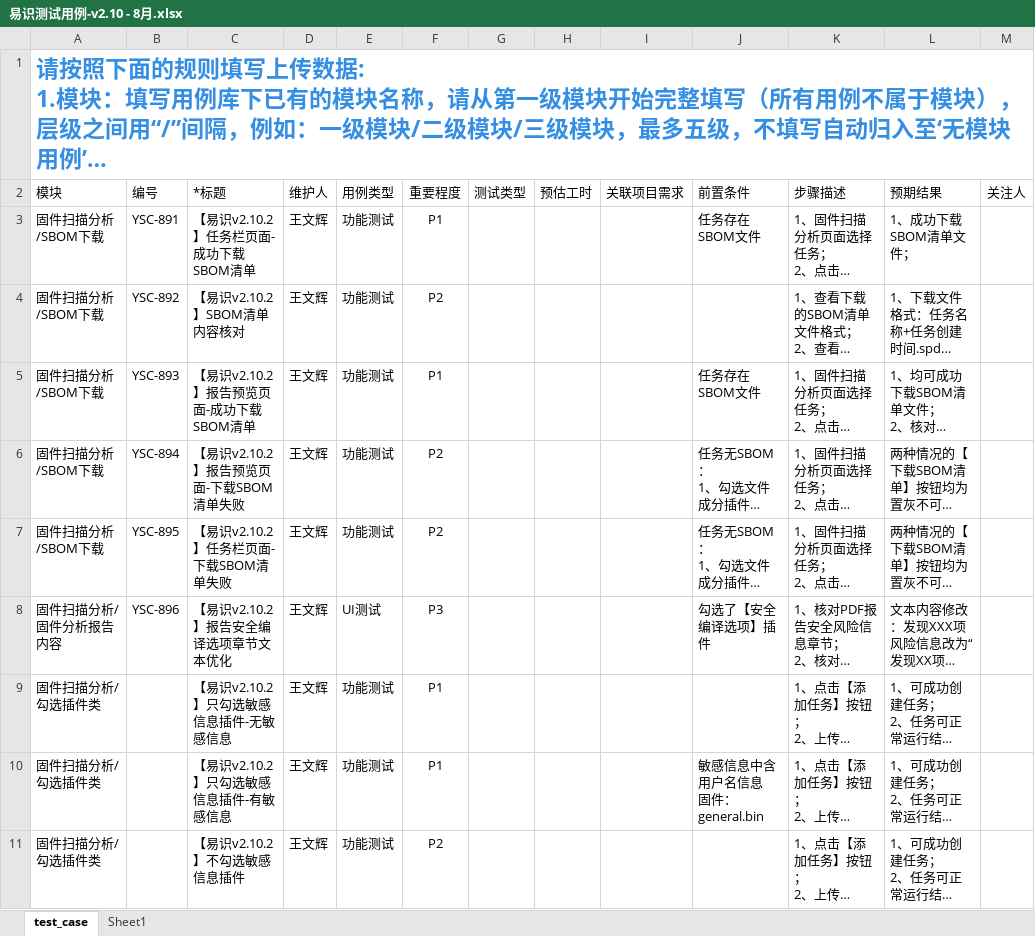
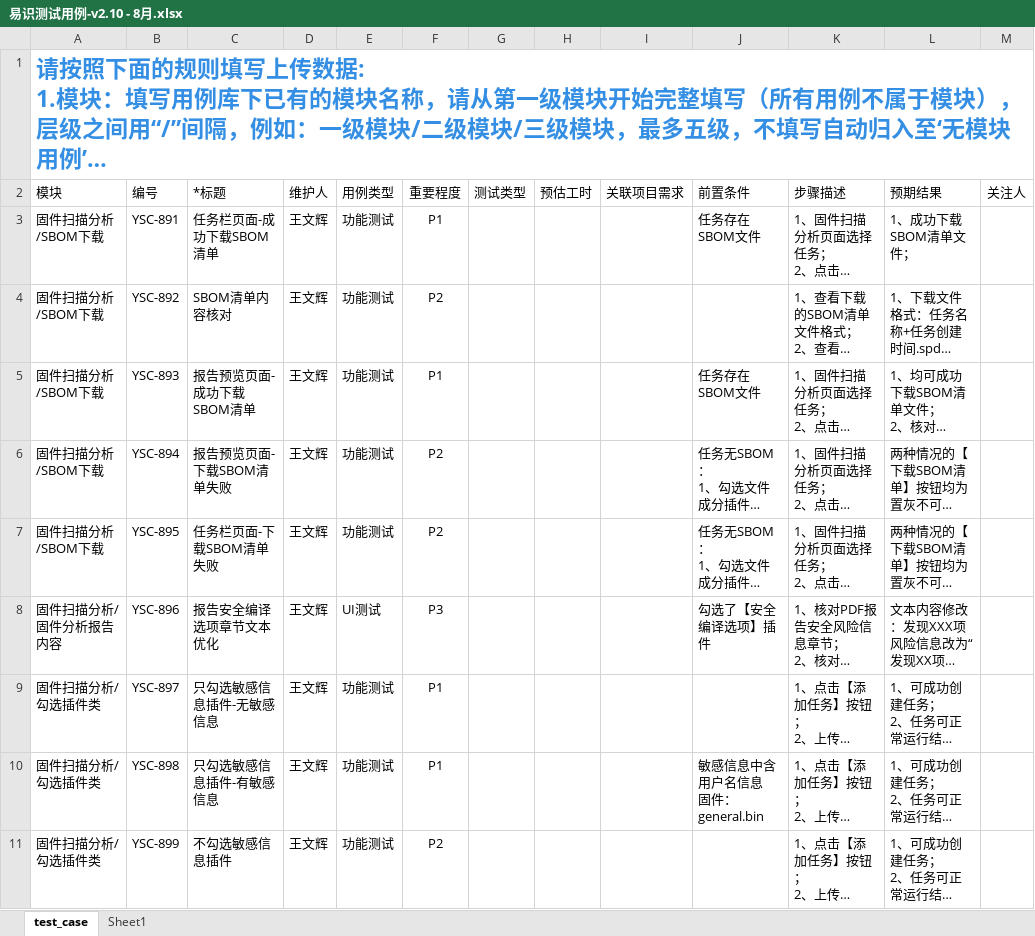
Before and after one commit to jkpark1206/testcase_2023.8.8, an Excel workbook: 易识测试用例-v2.10 - 8月.xlsx, sheet test_case, drawn as a sheet; only a part is shown; long unchanged cells end in …; values as stored, in another font and other column widths than the file's, no borders; the diff covers the shown part only; the diff names each change by its address in the sheet, - before the commit and + after, or states it on an @@ line.

Commit message:
2023/8月用例完成

```diff
--- a/易识测试用例-v2.10 - 8月.xlsx (sheet test_case)
+++ b/易识测试用例-v2.10 - 8月.xlsx (sheet test_case)
-C3 (*标题): 【易识v2.10.2】任务栏页面-成功下载SBOM清单
+C3 (*标题): 任务栏页面-成功下载SBOM清单
-C4 (*标题): 【易识v2.10.2】SBOM清单内容核对
+C4 (*标题): SBOM清单内容核对
-C5 (*标题): 【易识v2.10.2】报告预览页面-成功下载SBOM清单
+C5 (*标题): 报告预览页面-成功下载SBOM清单
-C6 (*标题): 【易识v2.10.2】报告预览页面-下载SBOM清单失败
+C6 (*标题): 报告预览页面-下载SBOM清单失败
-C7 (*标题): 【易识v2.10.2】任务栏页面-下载SBOM清单失败
+C7 (*标题): 任务栏页面-下载SBOM清单失败
-C8 (*标题): 【易识v2.10.2】报告安全编译选项章节文本优化
+C8 (*标题): 报告安全编译选项章节文本优化
-B9 (编号): (empty)
+B9 (编号): YSC-897
-C9 (*标题): 【易识v2.10.2】只勾选敏感信息插件-无敏感信息
+C9 (*标题): 只勾选敏感信息插件-无敏感信息
-B10 (编号): (empty)
+B10 (编号): YSC-898
-C10 (*标题): 【易识v2.10.2】只勾选敏感信息插件-有敏感信息
+C10 (*标题): 只勾选敏感信息插件-有敏感信息
-B11 (编号): (empty)
+B11 (编号): YSC-899
-C11 (*标题): 【易识v2.10.2】不勾选敏感信息插件
+C11 (*标题): 不勾选敏感信息插件
```
Also changed, not shown: 27 added rows, 44 removed rows and 24 edited cells elsewhere in this sheet.
